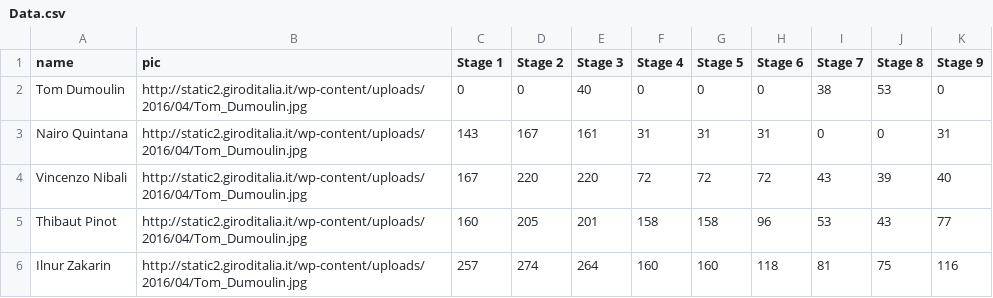
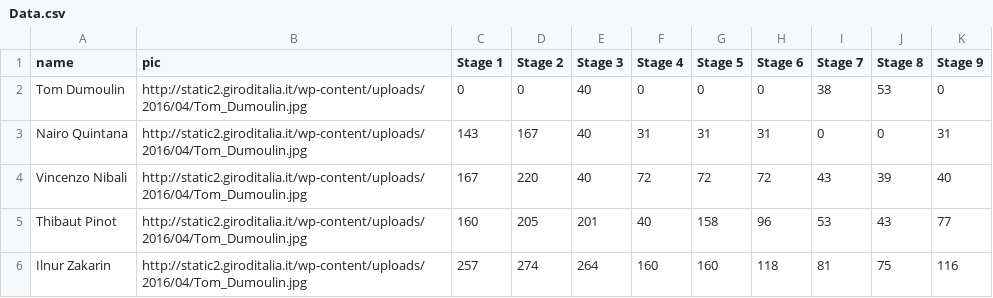
Before and after one commit to jarben/template-horserace, a CSV file: data/Data.csv, drawn as a sheet.

```diff
--- a/data/Data.csv
+++ b/data/Data.csv
@@ -2,5 +2,5 @@ name,pic,Stage 1,Stage 2,Stage 3,Stage 4,Stage 5,Stage 6,Stage 7,Stage 8,Stage 9
 Tom Dumoulin, http://static2.giroditalia.it/wp-content/uploads/2016/04/Tom_Dumoulin.jpg, 0, 0, 40, 0, 0, 0, 38, 53, 0
-Nairo Quintana, http://static2.giroditalia.it/wp-content/uploads/2016/04/Tom_Dumoulin.jpg, 143, 167, 161, 31, 31, 31, 0, 0, 31
-Vincenzo Nibali, http://static2.giroditalia.it/wp-content/uploads/2016/04/Tom_Dumoulin.jpg, 167, 220, 220, 72, 72, 72, 43, 39, 40
-Thibaut Pinot, http://static2.giroditalia.it/wp-content/uploads/2016/04/Tom_Dumoulin.jpg, 160, 205, 201, 158, 158, 96, 53, 43, 77
+Nairo Quintana, http://static2.giroditalia.it/wp-content/uploads/2016/04/Tom_Dumoulin.jpg, 143, 167, 40, 31, 31, 31, 0, 0, 31
+Vincenzo Nibali, http://static2.giroditalia.it/wp-content/uploads/2016/04/Tom_Dumoulin.jpg, 167, 220, 40, 72, 72, 72, 43, 39, 40
+Thibaut Pinot, http://static2.giroditalia.it/wp-content/uploads/2016/04/Tom_Dumoulin.jpg, 160, 205, 201, 40, 158, 96, 53, 43, 77
 Ilnur Zakarin, http://static2.giroditalia.it/wp-content/uploads/2016/04/Tom_Dumoulin.jpg, 257, 274, 264, 160, 160, 118, 81, 75, 116
```
Also changed, not shown: 2 other files.
